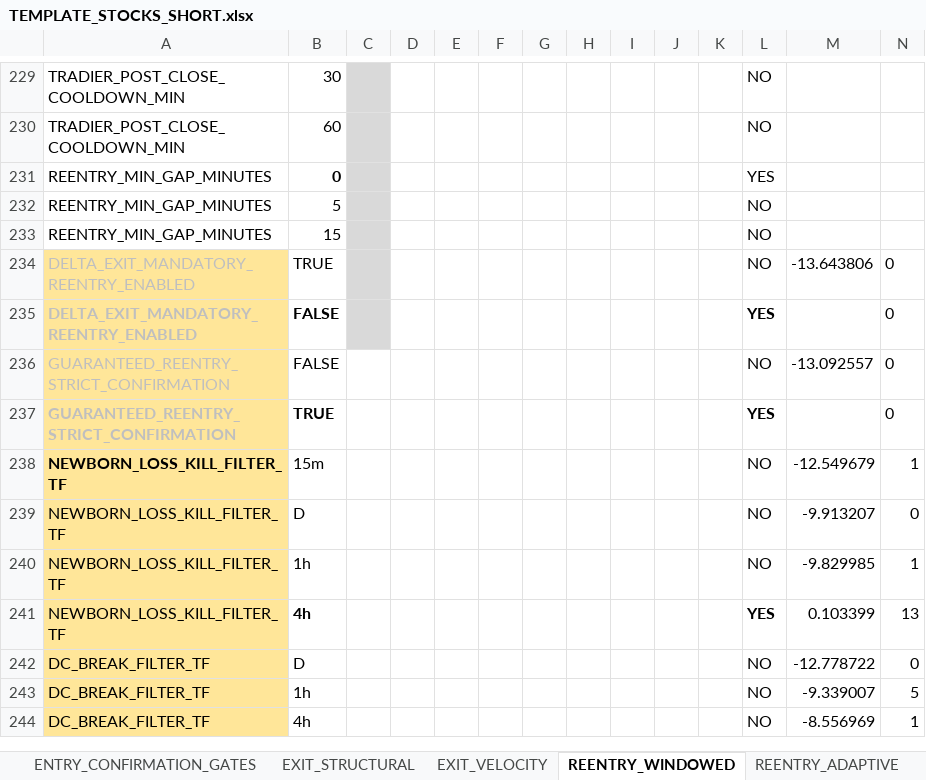
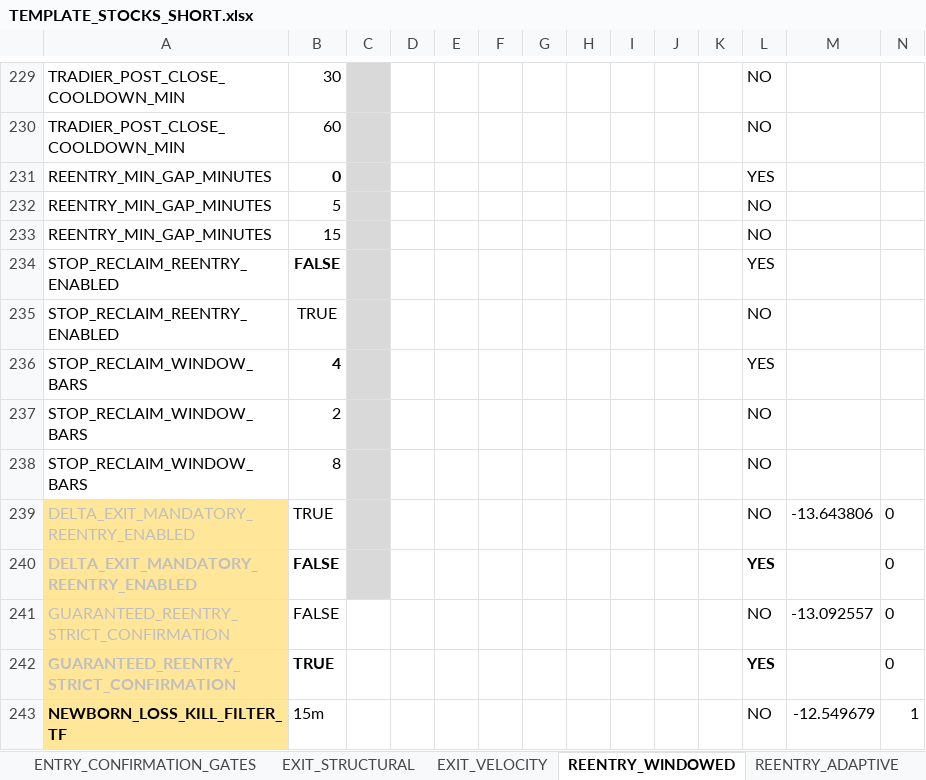
Before and after one commit to nielsvip/binance-sandbox, an Excel workbook: SPREADSHEETS/TEMPLATE_FINAL_NORM/TEMPLATE_STOCKS_SHORT.xlsx, sheet REENTRY_WINDOWED, drawn as a sheet; only a part is shown, gaps mark what is left out; the shorter side is filled out with more unchanged rows; values as stored, in another font and other column widths than the file's, no borders; rows hold the shown columns only; the diff names each change by its address in the sheet, - before the commit and + after, or states it on an @@ line.

```diff
--- a/SPREADSHEETS/TEMPLATE_FINAL_NORM/TEMPLATE_STOCKS_SHORT.xlsx (sheet REENTRY_WINDOWED)
+++ b/SPREADSHEETS/TEMPLATE_FINAL_NORM/TEMPLATE_STOCKS_SHORT.xlsx (sheet REENTRY_WINDOWED)
+row 234: STOP_RECLAIM_REENTRY_ENABLED | FALSE |  |  |  |  |  |  |  |  |  | YES
+row 235: STOP_RECLAIM_REENTRY_ENABLED | TRUE |  |  |  |  |  |  |  |  |  | NO
+row 236: STOP_RECLAIM_WINDOW_BARS | 4 |  |  |  |  |  |  |  |  |  | YES
+row 237: STOP_RECLAIM_WINDOW_BARS | 2 |  |  |  |  |  |  |  |  |  | NO
+row 238: STOP_RECLAIM_WINDOW_BARS | 8 |  |  |  |  |  |  |  |  |  | NO
```
Also changed, not shown: 17 other files.
